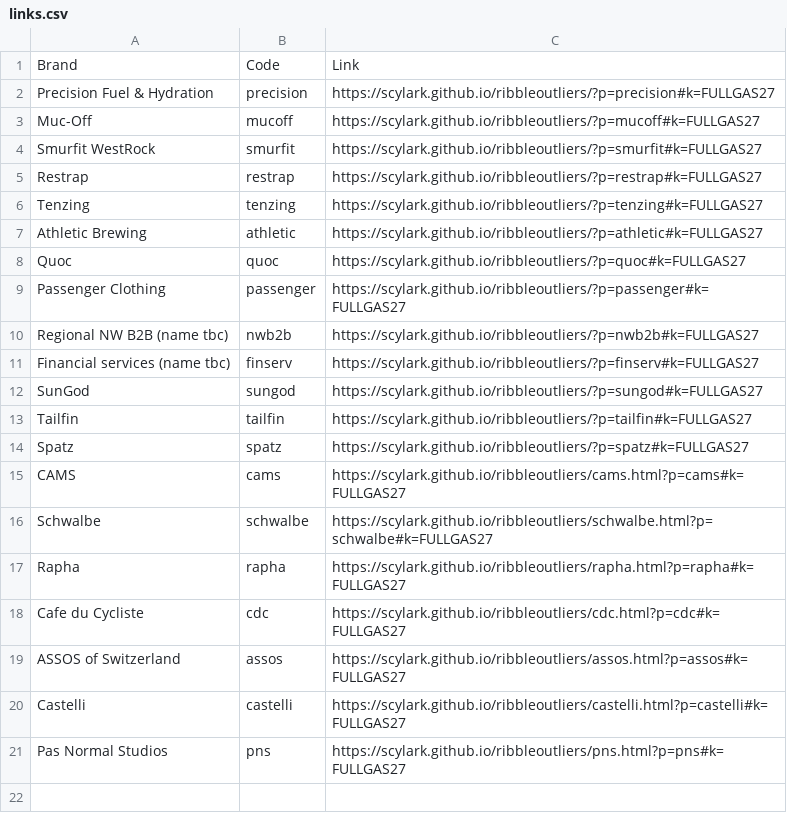
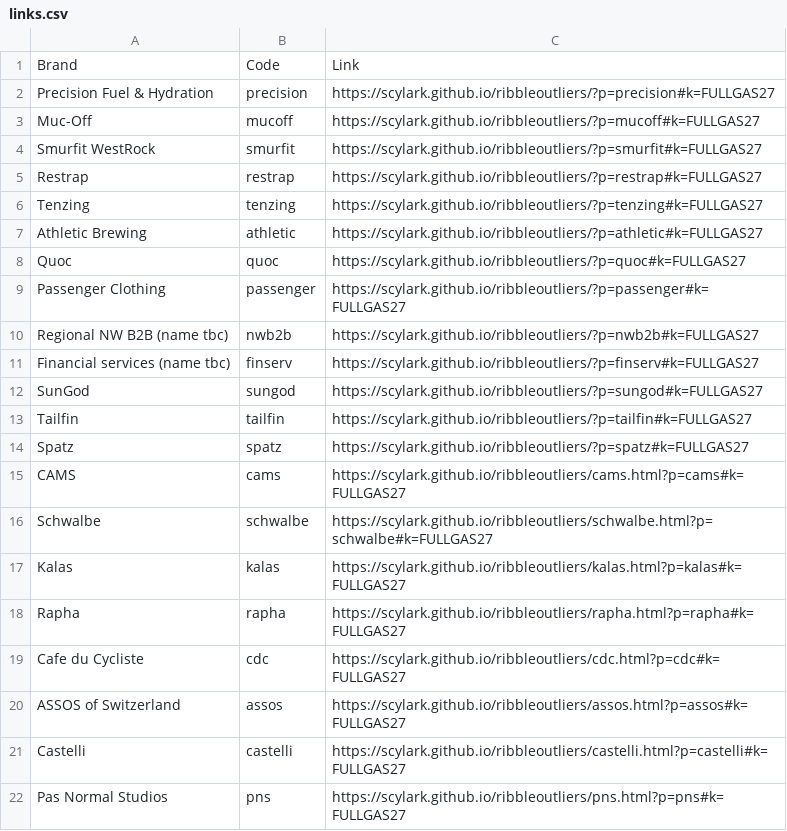
Before and after one commit to Scylark/ribbleoutliers, a CSV file: links.csv, drawn as a sheet; the diff names each change by its address in the sheet, - before the commit and + after, or states it on an @@ line.

Commit message:
Add Kalas tracked link

```diff
--- a/links.csv
+++ b/links.csv
+row 17: Kalas | kalas | https://scylark.github.io/ribbleoutliers/kalas.html?p=kalas#k=FULLGAS27
```
